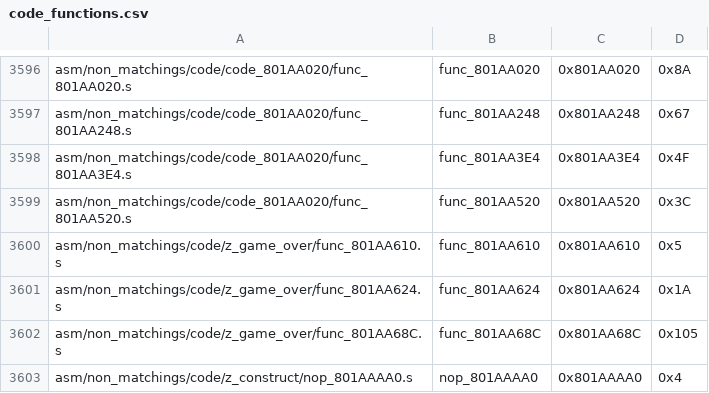
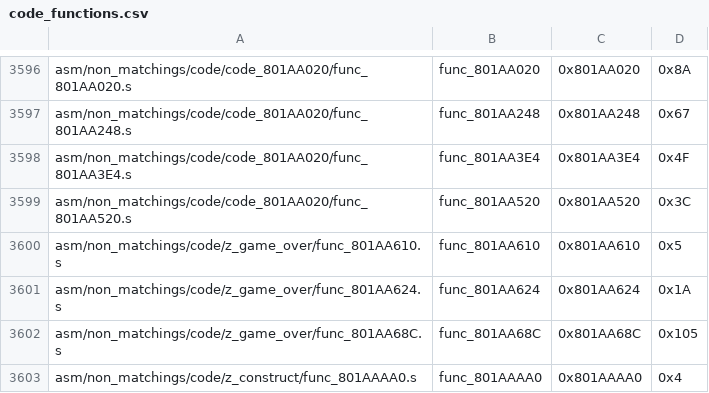
Before and after one commit to swunderly/2ship2harkinian-Android, a CSV file: tools/sizes/code_functions.csv, drawn as a sheet; only a part is shown, gaps mark what is left out.

Commit message:
z_construct OK (#267)
* z_construct OK

* Rename

```diff
--- a/tools/sizes/code_functions.csv
+++ b/tools/sizes/code_functions.csv
@@ -3602,2 +3602,2 @@ asm/non_matchings/code/z_game_over/func_801AA624.s,func_801AA624,0x801AA624,0x1A
 asm/non_matchings/code/z_game_over/func_801AA68C.s,func_801AA68C,0x801AA68C,0x105
-asm/non_matchings/code/z_construct/nop_801AAAA0.s,nop_801AAAA0,0x801AAAA0,0x4
+asm/non_matchings/code/z_construct/func_801AAAA0.s,func_801AAAA0,0x801AAAA0,0x4
```
Also changed, not shown: 3 other files.
